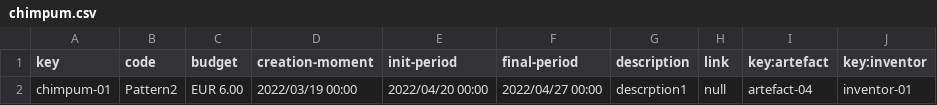
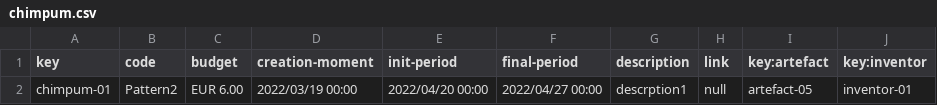
Before and after one commit to alvuberui/maintenance-acme-toolkits, a CSV file: src/main/webapp/WEB-INF/resources/sample-data/chimpum.csv, drawn as a sheet.

```diff
--- a/src/main/webapp/WEB-INF/resources/sample-data/chimpum.csv
+++ b/src/main/webapp/WEB-INF/resources/sample-data/chimpum.csv
@@ -1,2 +1,2 @@
 key,code,budget,creation-moment,init-period,final-period,description,link,key:artefact,key:inventor
-chimpum-01, Pattern2,EUR 6.00,2022/03/19 00:00,2022/04/20 00:00,2022/04/27 00:00,descrption1,null,artefact-04,inventor-01
+chimpum-01,Pattern2,EUR 6.00,2022/03/19 00:00,2022/04/20 00:00,2022/04/27 00:00,descrption1,null,artefact-05,inventor-01
```
Also changed, not shown: 20 other files.
